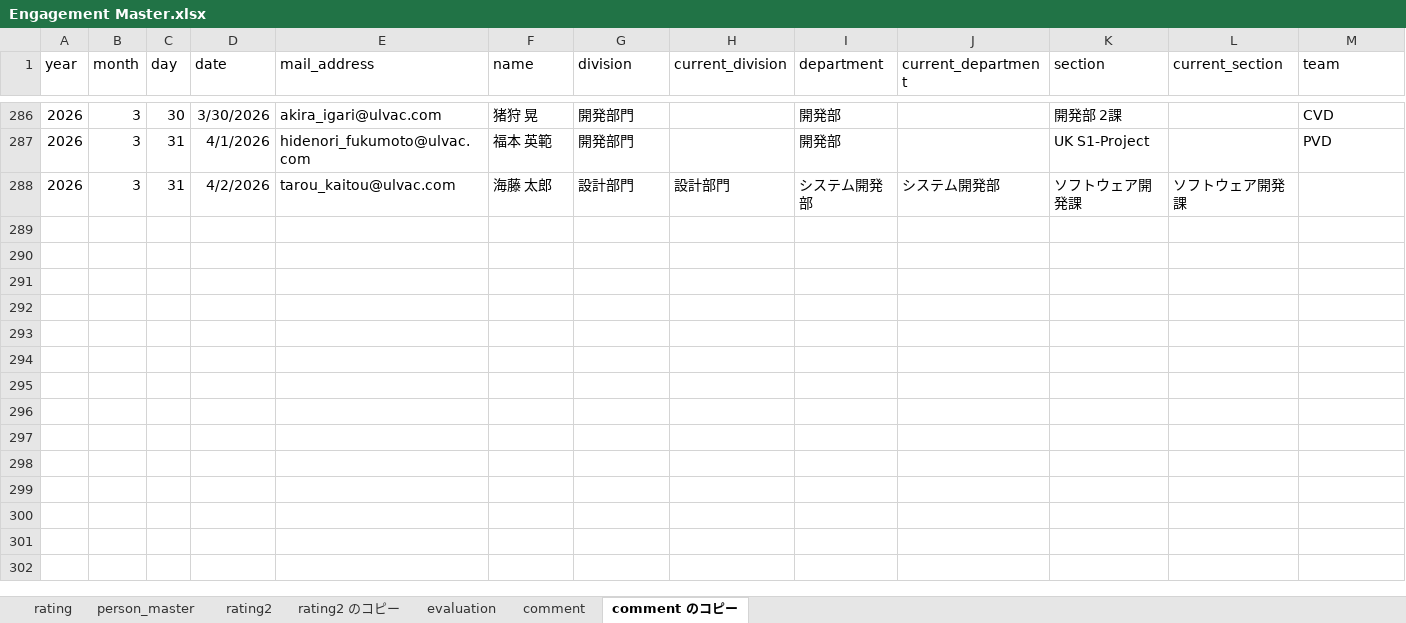
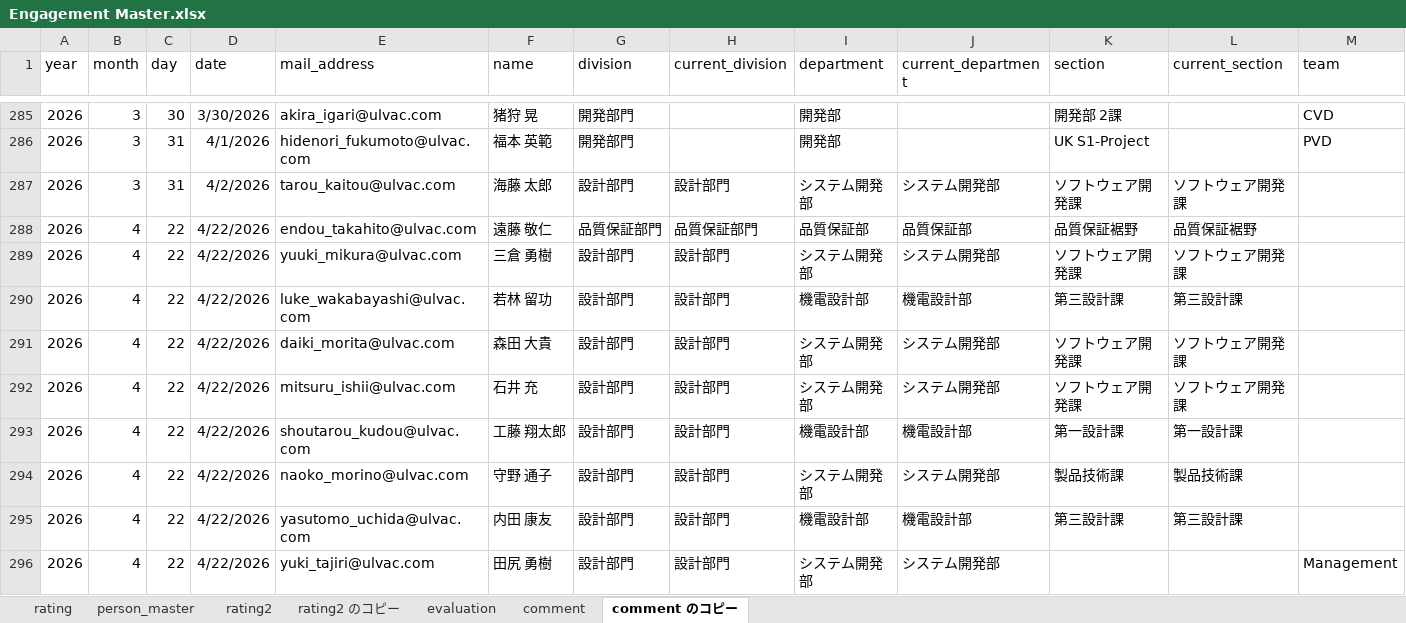
Before and after one commit to rdpishibashi/WorkEngagementSystem, an Excel workbook: Playbook/Engagement Master.xlsx, sheet comment のコピー, drawn as a sheet; only a part is shown, gaps mark what is left out; values as stored, in another font and other column widths than the file's, no borders; charts and pictures not drawn; rows hold the shown columns only; the diff covers the shown part only; the diff names each change by its address in the sheet, - before the commit and + after, or states it on an @@ line.

```diff
--- a/Playbook/Engagement Master.xlsx (sheet comment のコピー)
+++ b/Playbook/Engagement Master.xlsx (sheet comment のコピー)
+row 288: 2026 | 4 | 22 | 4/22/2026 | endou_takahito@ulvac.com | 遠藤 敬仁 | 品質保証部門 | 品質保証部門 | 品質保証部 | 品質保証部 | 品質保証裾野 | 品質保証裾野
+row 289: 2026 | 4 | 22 | 4/22/2026 | yuuki_mikura@ulvac.com | 三倉 勇樹 | 設計部門 | 設計部門 | システム開発部 | システム開発部 | ソフトウェア開発課 | ソフトウェア開発課
+row 290: 2026 | 4 | 22 | 4/22/2026 | luke_wakabayashi@ulvac.com | 若林 留功 | 設計部門 | 設計部門 | 機電設計部 | 機電設計部 | 第三設計課 | 第三設計課
+row 291: 2026 | 4 | 22 | 4/22/2026 | daiki_morita@ulvac.com | 森田 大貴 | 設計部門 | 設計部門 | システム開発部 | システム開発部 | ソフトウェア開発課 | ソフトウェア開発課
+row 292: 2026 | 4 | 22 | 4/22/2026 | mitsuru_ishii@ulvac.com | 石井 充 | 設計部門 | 設計部門 | システム開発部 | システム開発部 | ソフトウェア開発課 | ソフトウェア開発課
+row 293: 2026 | 4 | 22 | 4/22/2026 | shoutarou_kudou@ulvac.com | 工藤 翔太郎 | 設計部門 | 設計部門 | 機電設計部 | 機電設計部 | 第一設計課 | 第一設計課
+row 294: 2026 | 4 | 22 | 4/22/2026 | naoko_morino@ulvac.com | 守野 通子 | 設計部門 | 設計部門 | システム開発部 | システム開発部 | 製品技術課 | 製品技術課
+row 295: 2026 | 4 | 22 | 4/22/2026 | yasutomo_uchida@ulvac.com | 内田 康友 | 設計部門 | 設計部門 | 機電設計部 | 機電設計部 | 第三設計課 | 第三設計課
+row 296: 2026 | 4 | 22 | 4/22/2026 | yuki_tajiri@ulvac.com | 田尻 勇樹 | 設計部門 | 設計部門 | システム開発部 | システム開発部 |  |  | Management
```
Also changed, not shown: 8 added rows, 1 removed row and 1 edited cell elsewhere in this sheet, sheet rating2, sheet rating2 のコピー, Playbook/we_report.xlsx, SpreadSheet/EngagementMasterSS.xlsx, 3 other files.
